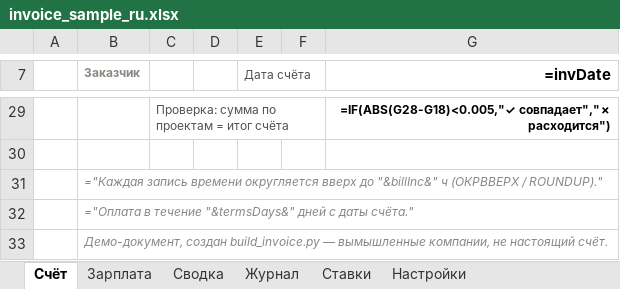
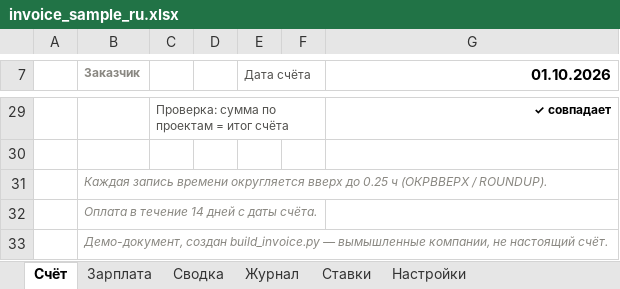
Before and after one commit to sinnercode228/portfolio, an Excel workbook: excel-dashboard-demo/output/invoice_sample_ru.xlsx, sheet Счёт, drawn as a sheet; only a part is shown, gaps mark what is left out; values as stored, in another font and other column widths than the file's, no borders; formulas without a stored value are shown as written; conditional formats not drawn; the diff covers the shown part only; the diff names each change by its address in the sheet, - before the commit and + after, or states it on an @@ line.

```diff
--- a/excel-dashboard-demo/output/invoice_sample_ru.xlsx (sheet Счёт)
+++ b/excel-dashboard-demo/output/invoice_sample_ru.xlsx (sheet Счёт)
-G7: =invDate
+G7: 01.10.2026
-G29 (01.10.2026): =IF(ABS(G28-G18)<0.005,"✓ совпадает","✗ расходится")
+G29 (01.10.2026): ✓ совпадает
-B31 (Заказчик): ="Каждая запись времени округляется вверх до "&billInc&" ч (ОКРВВЕРХ / ROUNDUP)."
+B31 (Заказчик): Каждая запись времени округляется вверх до 0.25 ч (ОКРВВЕРХ / ROUNDUP).
-B32 (Заказчик): ="Оплата в течение "&termsDays&" дней с даты счёта."
+B32 (Заказчик): Оплата в течение 14 дней с даты счёта.
```
Also changed, not shown: 14 added rows, 14 removed rows and 7 edited cells elsewhere in this sheet, sheet Журнал, sheet Сводка, sheet Зарплата, sheet Настройки, excel-dashboard-demo/output/dashboard_sample.xlsx, excel-dashboard-demo/output/dashboard_sample_ru.xlsx, 33 other files.
